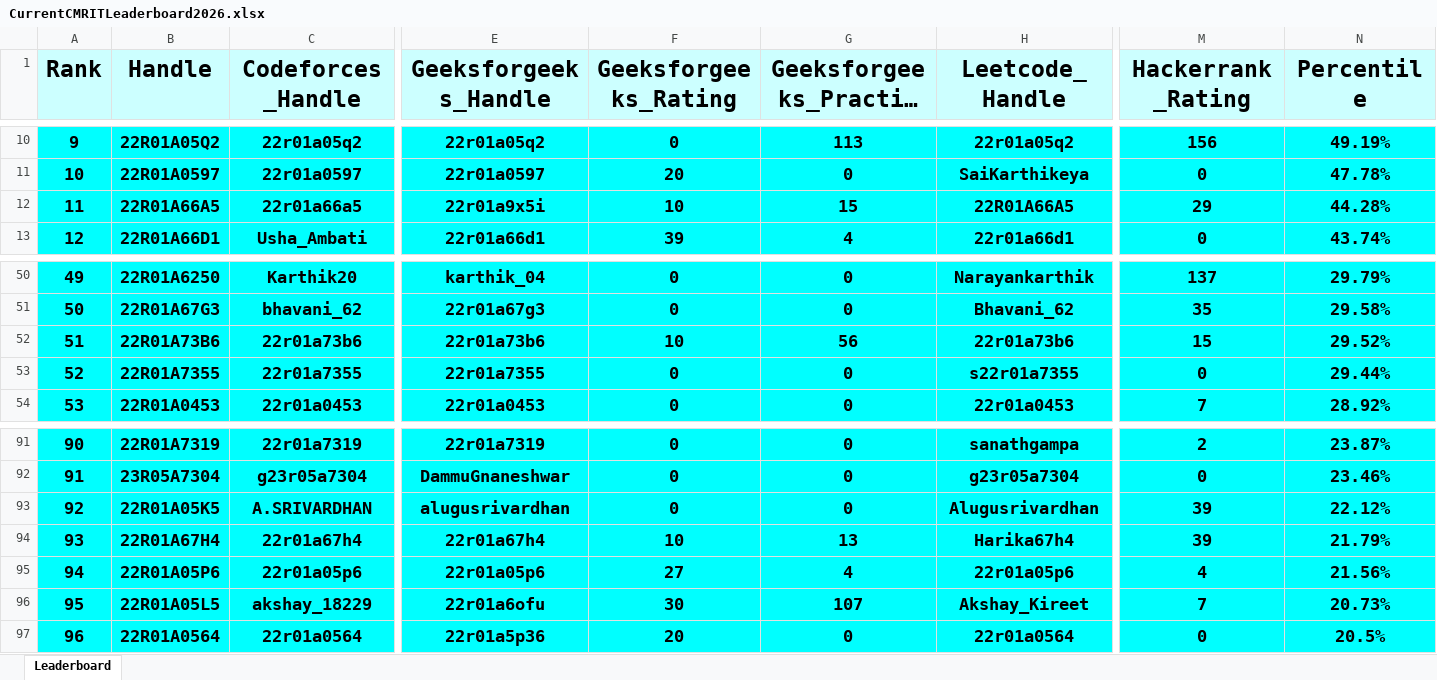
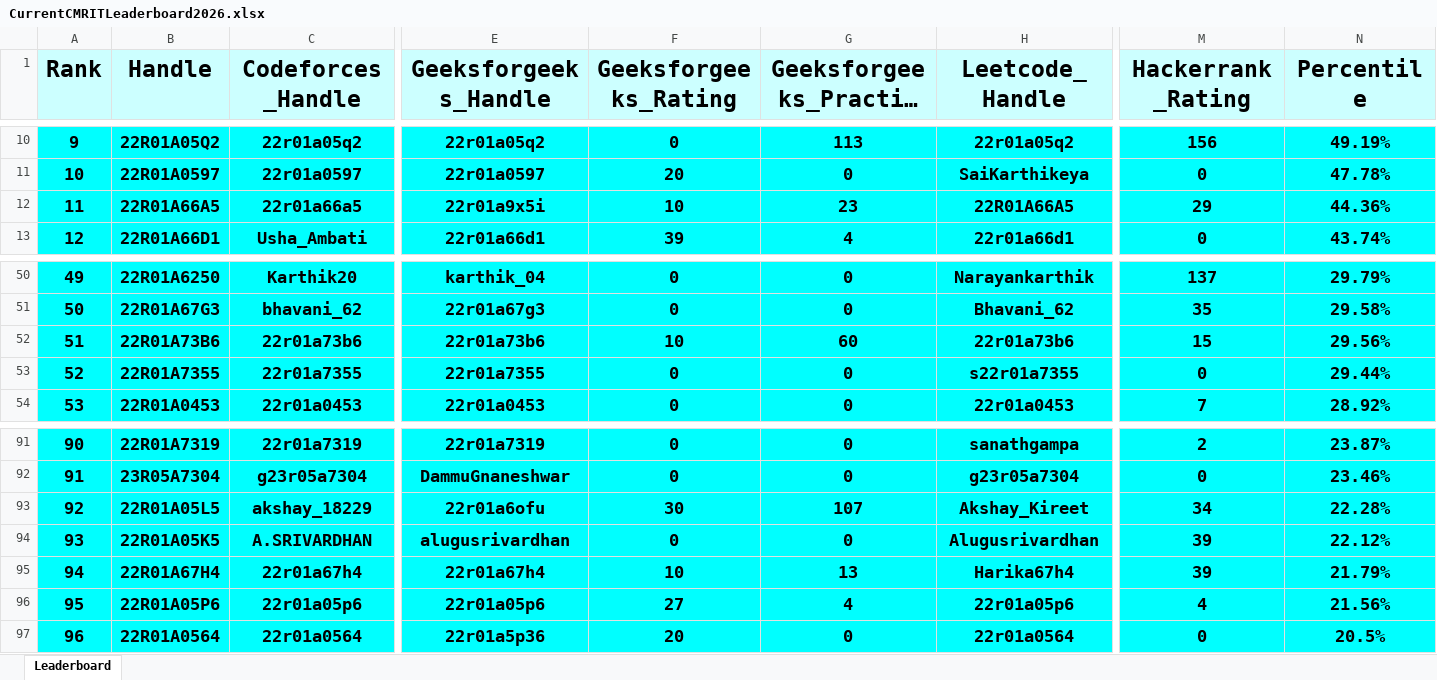
Before and after one commit to gabyah92/CMRIT2026Leaderboard, an Excel workbook: Leaderboards/CurrentCMRITLeaderboard2026.xlsx, sheet Leaderboard, drawn as a sheet; only a part is shown, gaps mark what is left out; long unchanged cells end in …; values as stored, in another font and other column widths than the file's, no borders; removed rows and columns are numbered as before the commit, all else as after; rows hold the shown columns only; the diff names each change by its address in the sheet, - before the commit and + after, or states it on an @@ line.

```diff
--- a/Leaderboards/CurrentCMRITLeaderboard2026.xlsx (sheet Leaderboard)
+++ b/Leaderboards/CurrentCMRITLeaderboard2026.xlsx (sheet Leaderboard)
-G12 (Geeksforgeeks_Practice_Rating): 15
+G12 (Geeksforgeeks_Practice_Rating): 23
-N12 (Percentile): 44.28%
+N12 (Percentile): 44.36%
-G52 (Geeksforgeeks_Practice_Rating): 56
+G52 (Geeksforgeeks_Practice_Rating): 60
-N52 (Percentile): 29.52%
+N52 (Percentile): 29.56%
+row 93: 92 | 22R01A05L5 | akshay_18229 | 22r01a6ofu | 30 | 107 | Akshay_Kireet | 34 | 22.28%
-A94 (Rank): 92
+A94 (Rank): 93
-A95 (Rank): 93
+A95 (Rank): 94
-A96 (Rank): 94
+A96 (Rank): 95
-row 96: 95 | 22R01A05L5 | akshay_18229 | 22r01a6ofu | 30 | 107 | Akshay_Kireet | 7 | 20.73%
```
